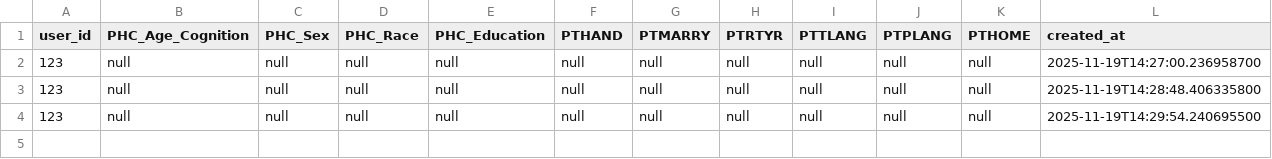
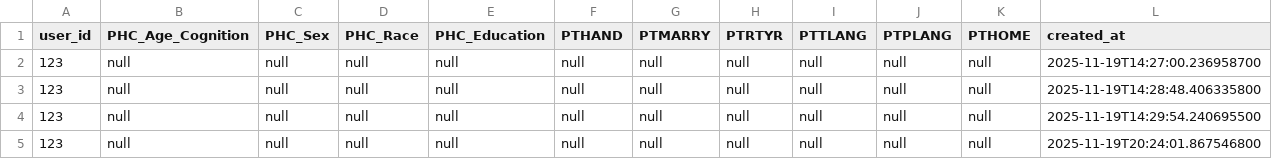
Before and after one commit to kimpro4214/AideaBank, a CSV file: uploads/demographics/export/DEMOGRAPHICS_2025-11-19.csv, drawn as a sheet; the diff names each change by its address in the sheet, - before the commit and + after, or states it on an @@ line.

```diff
--- a/uploads/demographics/export/DEMOGRAPHICS_2025-11-19.csv
+++ b/uploads/demographics/export/DEMOGRAPHICS_2025-11-19.csv
+row 5: 123 | null | null | null | null | null | null | null | null | null | null | 2025-11-19T20:24:01.867546800
```
Also changed, not shown: 9 other files.
